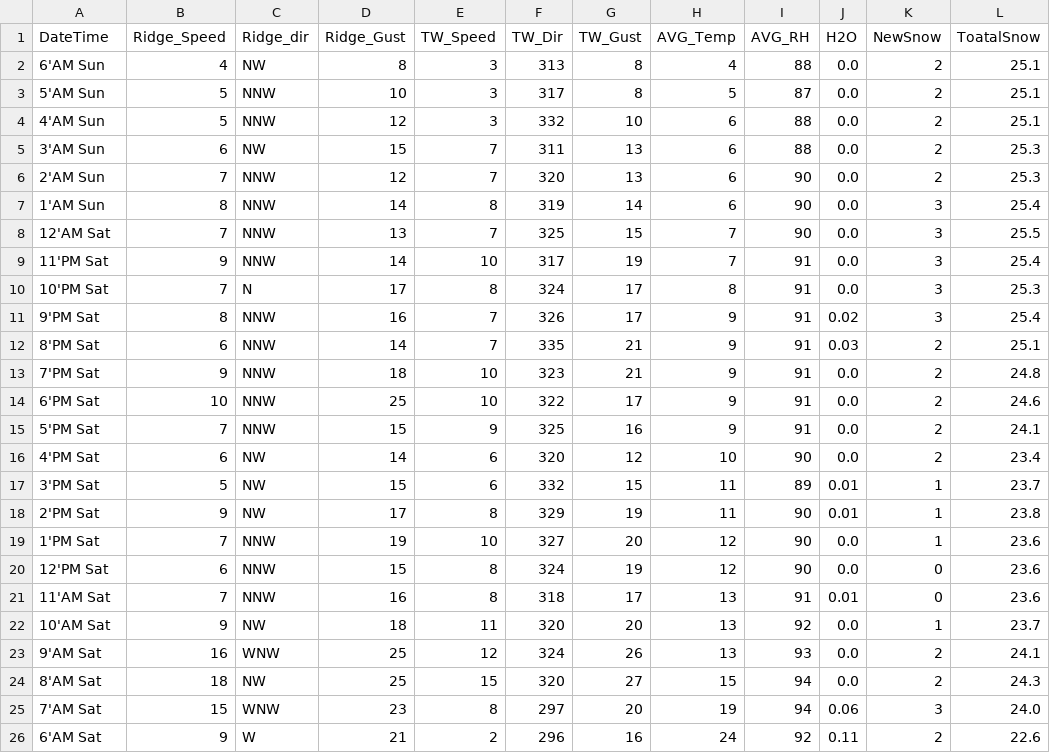
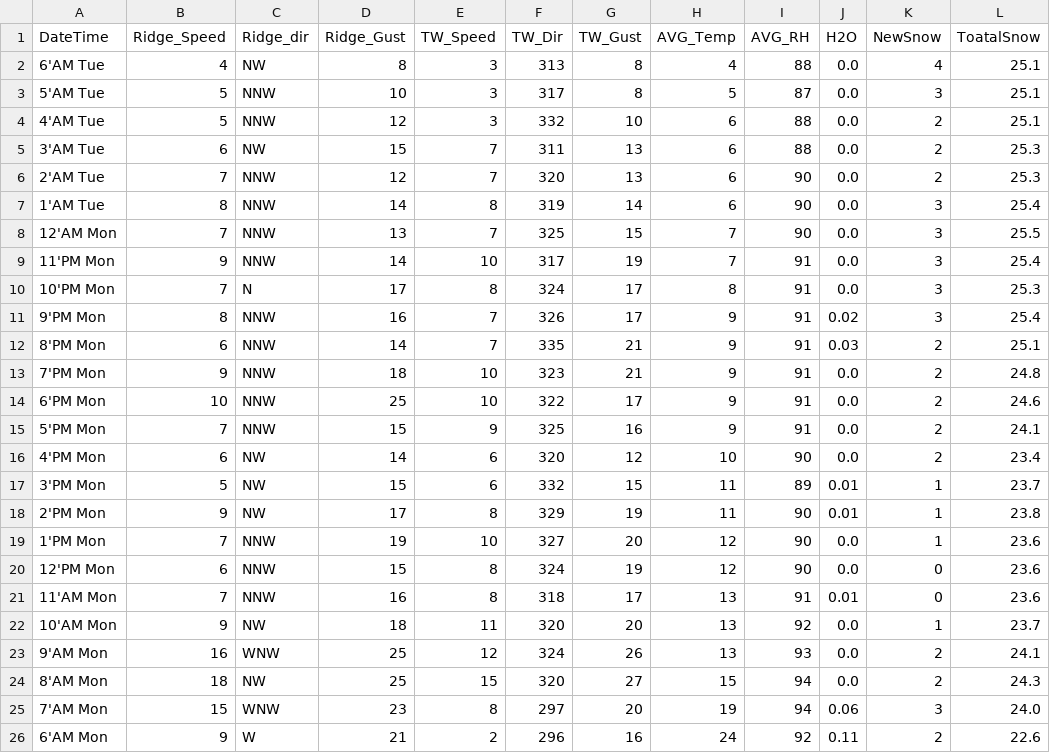
Before and after one commit to MAXIMUSNYE/YCS-Weather, a CSV file: Fancy_CSV.csv, drawn as a sheet.

```diff
--- a/Fancy_CSV.csv
+++ b/Fancy_CSV.csv
@@ -1,26 +1,26 @@
 DateTime,Ridge_Speed,Ridge_dir,Ridge_Gust,TW_Speed,TW_Dir,TW_Gust,AVG_Temp,AVG_RH,H2O,NewSnow,ToatalSnow
- 6'AM Sun,4,NW,8,3,313,8,4,88,0.0,2,25.1
- 5'AM Sun,5,NNW,10,3,317,8,5,87,0.0,2,25.1
- 4'AM Sun,5,NNW,12,3,332,10,6,88,0.0,2,25.1
- 3'AM Sun,6,NW,15,7,311,13,6,88,0.0,2,25.3
- 2'AM Sun,7,NNW,12,7,320,13,6,90,0.0,2,25.3
- 1'AM Sun,8,NNW,14,8,319,14,6,90,0.0,3,25.4
-12'AM Sat,7,NNW,13,7,325,15,7,90,0.0,3,25.5
-11'PM Sat,9,NNW,14,10,317,19,7,91,0.0,3,25.4
-10'PM Sat,7,N,17,8,324,17,8,91,0.0,3,25.3
- 9'PM Sat,8,NNW,16,7,326,17,9,91,0.02,3,25.4
- 8'PM Sat,6,NNW,14,7,335,21,9,91,0.03,2,25.1
- 7'PM Sat,9,NNW,18,10,323,21,9,91,0.0,2,24.8
- 6'PM Sat,10,NNW,25,10,322,17,9,91,0.0,2,24.6
- 5'PM Sat,7,NNW,15,9,325,16,9,91,0.0,2,24.1
- 4'PM Sat,6,NW,14,6,320,12,10,90,0.0,2,23.4
- 3'PM Sat,5,NW,15,6,332,15,11,89,0.01,1,23.7
- 2'PM Sat,9,NW,17,8,329,19,11,90,0.01,1,23.8
- 1'PM Sat,7,NNW,19,10,327,20,12,90,0.0,1,23.6
-12'PM Sat,6,NNW,15,8,324,19,12,90,0.0,0,23.6
-11'AM Sat,7,NNW,16,8,318,17,13,91,0.01,0,23.6
-10'AM Sat,9,NW,18,11,320,20,13,92,0.0,1,23.7
- 9'AM Sat,16,WNW,25,12,324,26,13,93,0.0,2,24.1
- 8'AM Sat,18,NW,25,15,320,27,15,94,0.0,2,24.3
- 7'AM Sat,15,WNW,23,8,297,20,19,94,0.06,3,24.0
- 6'AM Sat,9,W,21,2,296,16,24,92,0.11,2,22.6
+ 6'AM Tue,4,NW,8,3,313,8,4,88,0.0,4,25.1
+ 5'AM Tue,5,NNW,10,3,317,8,5,87,0.0,3,25.1
+ 4'AM Tue,5,NNW,12,3,332,10,6,88,0.0,2,25.1
+ 3'AM Tue,6,NW,15,7,311,13,6,88,0.0,2,25.3
+ 2'AM Tue,7,NNW,12,7,320,13,6,90,0.0,2,25.3
+ 1'AM Tue,8,NNW,14,8,319,14,6,90,0.0,3,25.4
+12'AM Mon,7,NNW,13,7,325,15,7,90,0.0,3,25.5
+11'PM Mon,9,NNW,14,10,317,19,7,91,0.0,3,25.4
+10'PM Mon,7,N,17,8,324,17,8,91,0.0,3,25.3
+ 9'PM Mon,8,NNW,16,7,326,17,9,91,0.02,3,25.4
+ 8'PM Mon,6,NNW,14,7,335,21,9,91,0.03,2,25.1
+ 7'PM Mon,9,NNW,18,10,323,21,9,91,0.0,2,24.8
+ 6'PM Mon,10,NNW,25,10,322,17,9,91,0.0,2,24.6
+ 5'PM Mon,7,NNW,15,9,325,16,9,91,0.0,2,24.1
+ 4'PM Mon,6,NW,14,6,320,12,10,90,0.0,2,23.4
+ 3'PM Mon,5,NW,15,6,332,15,11,89,0.01,1,23.7
+ 2'PM Mon,9,NW,17,8,329,19,11,90,0.01,1,23.8
+ 1'PM Mon,7,NNW,19,10,327,20,12,90,0.0,1,23.6
+12'PM Mon,6,NNW,15,8,324,19,12,90,0.0,0,23.6
+11'AM Mon,7,NNW,16,8,318,17,13,91,0.01,0,23.6
+10'AM Mon,9,NW,18,11,320,20,13,92,0.0,1,23.7
+ 9'AM Mon,16,WNW,25,12,324,26,13,93,0.0,2,24.1
+ 8'AM Mon,18,NW,25,15,320,27,15,94,0.0,2,24.3
+ 7'AM Mon,15,WNW,23,8,297,20,19,94,0.06,3,24.0
+ 6'AM Mon,9,W,21,2,296,16,24,92,0.11,2,22.6
```
Also changed, not shown: Weather_Data.csv, 7 other files.
